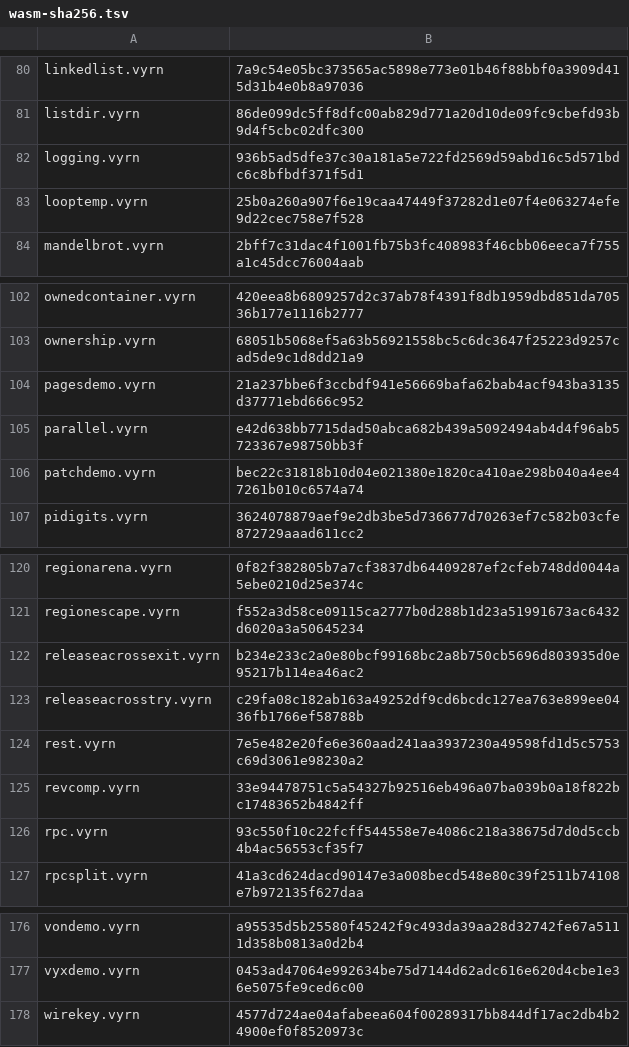
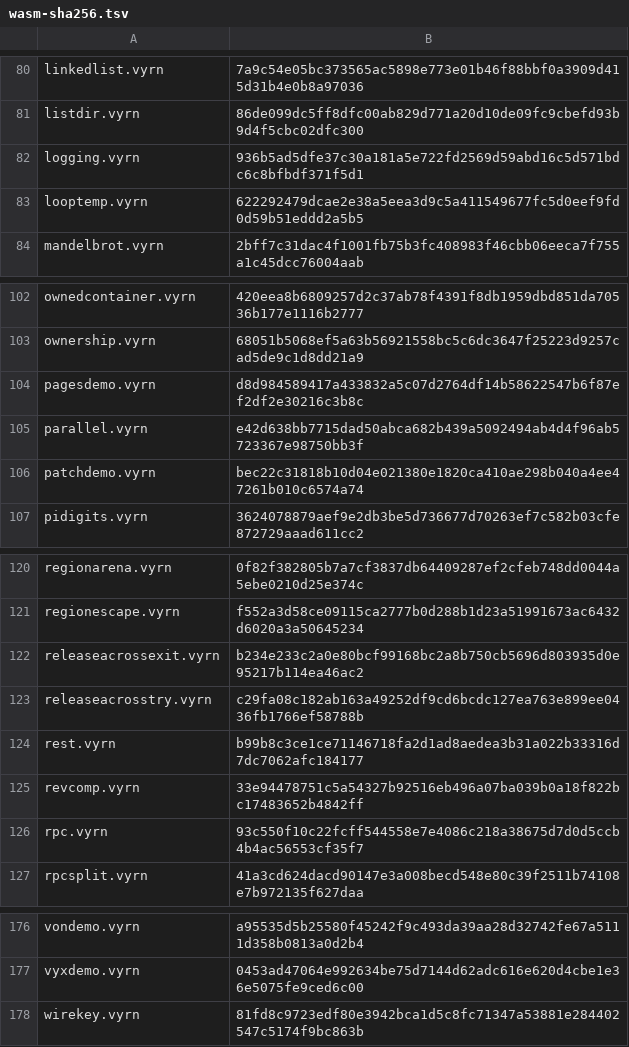
Before and after one commit to vyrn-lang/vyrn, a TSV file: rfcs/census/wasm-sha256.tsv, drawn as a sheet; only a part is shown, gaps mark what is left out.

Commit message:
the censuses and the manifest are re-pinned on the tree with one emitter and the type slice in it

```diff
--- a/rfcs/census/wasm-sha256.tsv
+++ b/rfcs/census/wasm-sha256.tsv
@@ -82,3 +82,3 @@ listdir.vyrn	86de099dc5ff8dfc00ab829d771a20d10de09fc9cbefd93b9d4f5cbc02dfc300
 logging.vyrn	936b5ad5dfe37c30a181a5e722fd2569d59abd16c5d571bdc6c8bfbdf371f5d1
-looptemp.vyrn	25b0a260a907f6e19caa47449f37282d1e07f4e063274efe9d22cec758e7f528
+looptemp.vyrn	622292479dcae2e38a5eea3d9c5a411549677fc5d0eef9fd0d59b51eddd2a5b5
 mandelbrot.vyrn	2bff7c31dac4f1001fb75b3fc408983f46cbb06eeca7f755a1c45dcc76004aab
@@ -103,3 +103,3 @@ ownedcontainer.vyrn	420eea8b6809257d2c37ab78f4391f8db1959dbd851da70536b177e1116b
 ownership.vyrn	68051b5068ef5a63b56921558bc5c6dc3647f25223d9257cad5de9c1d8dd21a9
-pagesdemo.vyrn	21a237bbe6f3ccbdf941e56669bafa62bab4acf943ba3135d37771ebd666c952
+pagesdemo.vyrn	d8d984589417a433832a5c07d2764df14b58622547b6f87ef2df2e30216c3b8c
 parallel.vyrn	e42d638bb7715dad50abca682b439a5092494ab4d4f96ab5723367e98750bb3f
@@ -123,3 +123,3 @@ releaseacrossexit.vyrn	b234e233c2a0e80bcf99168bc2a8b750cb5696d803935d0e95217b114
 releaseacrosstry.vyrn	c29fa08c182ab163a49252df9cd6bcdc127ea763e899ee0436fb1766ef58788b
-rest.vyrn	7e5e482e20fe6e360aad241aa3937230a49598fd1d5c5753c69d3061e98230a2
+rest.vyrn	b99b8c3ce1ce71146718fa2d1ad8aedea3b31a022b33316d7dc7062afc184177
 revcomp.vyrn	33e94478751c5a54327b92516eb496a07ba039b0a18f822bc17483652b4842ff
@@ -177,2 +177,2 @@ vondemo.vyrn	a95535d5b25580f45242f9c493da39aa28d32742fe67a5111d358b0813a0d2b4
 vyxdemo.vyrn	0453ad47064e992634be75d7144d62adc616e620d4cbe1e36e5075fe9ced6c00
-wirekey.vyrn	4577d724ae04afabeea604f00289317bb844df17ac2db4b24900ef0f8520973c
+wirekey.vyrn	81fd8c9723edf80e3942bca1d5c8fc71347a53881e284402547c5174f9bc863b
```
Also changed, not shown: 3 other files.
